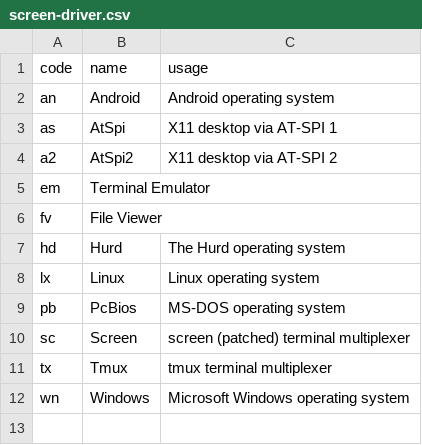
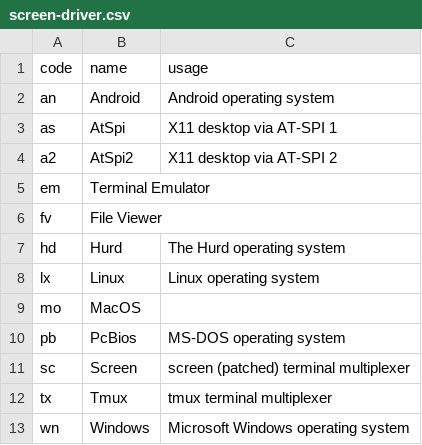
Before and after one commit to brltty/brltty, a CSV file: Documents/screen-driver.csv, drawn as a sheet; the diff names each change by its address in the sheet, - before the commit and + after, or states it on an @@ line.

Commit message:
Rename the MacOSAccessibility screen driver to MacOS and the MacOSSpeech speech driver to MacOS.

```diff
--- a/Documents/screen-driver.csv
+++ b/Documents/screen-driver.csv
+row 9: mo | MacOS
```
Also changed, not shown: Documents/driver-code.csv, 9 other files.
